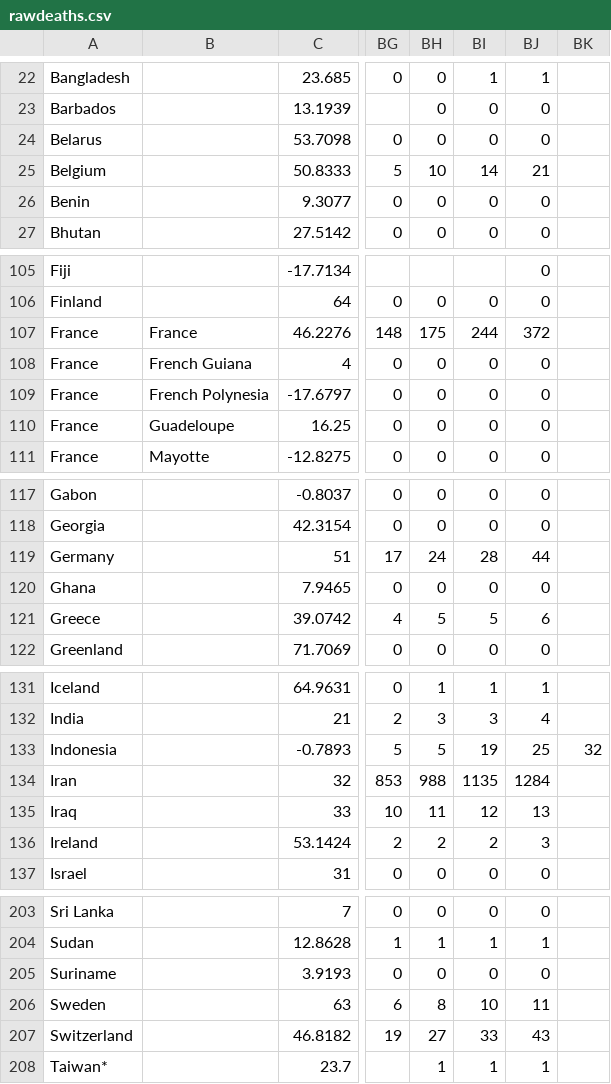
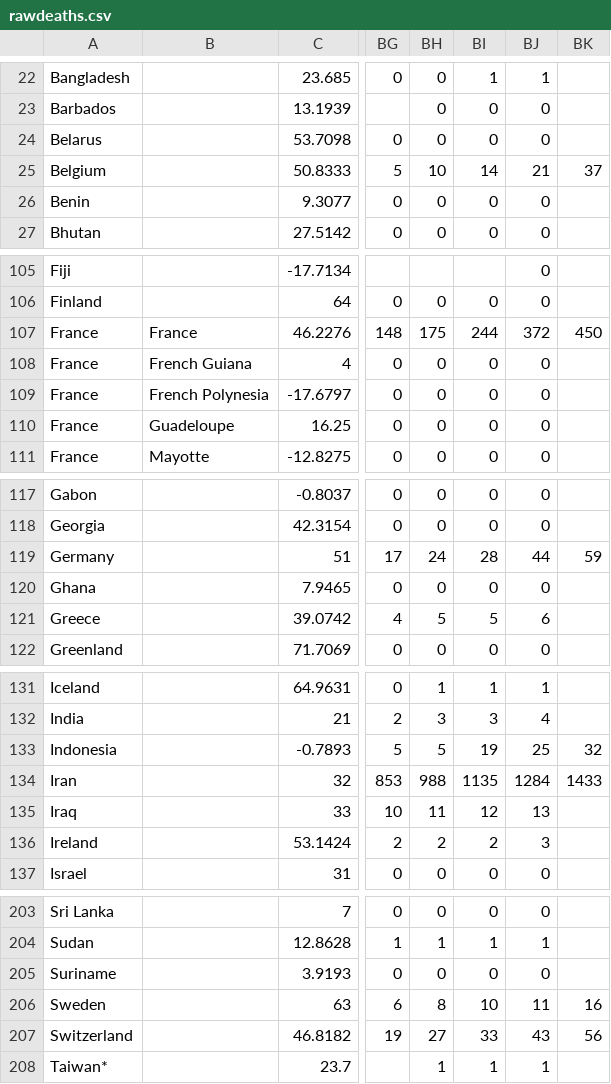
Before and after one commit to sd/covid-outbreaks, a CSV file: src/data/rawdeaths.csv, drawn as a sheet; only a part is shown, gaps mark what is left out; the diff covers the shown part only; the diff names each change by its address in the sheet, - before the commit and + after, or states it on an @@ line.

Commit message:
data

```diff
--- a/src/data/rawdeaths.csv
+++ b/src/data/rawdeaths.csv
-BK25: (empty)
+BK25: 37
-BK107: (empty)
+BK107: 450
-BK119: (empty)
+BK119: 59
-BK134: (empty)
+BK134: 1433
-BK206: (empty)
+BK206: 16
-BK207: (empty)
+BK207: 56
```
Also changed, not shown: 2 edited cells elsewhere in this file, 1 other file.
